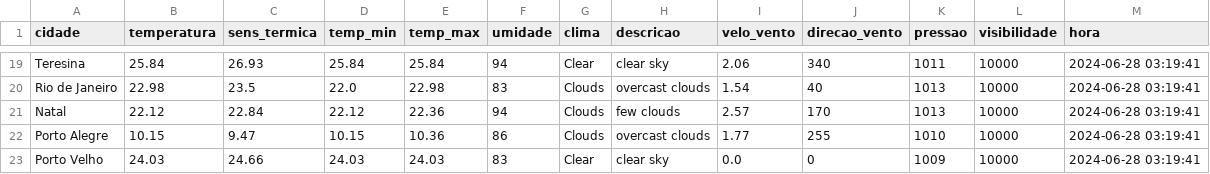
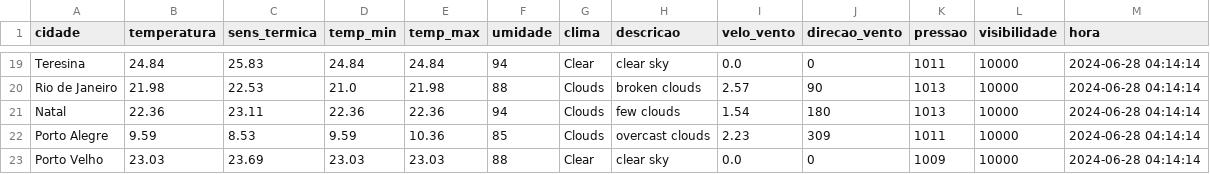
Before and after one commit to ThFenrir/integradorClimaDados, a CSV file: dados_clima_recente.csv, drawn as a sheet; only a part is shown, gaps mark what is left out; the diff covers the shown part only; the diff names each change by its address in the sheet, - before the commit and + after, or states it on an @@ line.

```diff
--- a/dados_clima_recente.csv
+++ b/dados_clima_recente.csv
-B19 (temperatura): 25.84
+B19 (temperatura): 24.84
-C19 (sens_termica): 26.93
+C19 (sens_termica): 25.83
-D19 (temp_min): 25.84
+D19 (temp_min): 24.84
-E19 (temp_max): 25.84
+E19 (temp_max): 24.84
-I19 (velo_vento): 2.06
+I19 (velo_vento): 0.0
-J19 (direcao_vento): 340
+J19 (direcao_vento): 0
-M19:M23 (hora): 2024-06-28 03:19:41
+M19:M23 (hora): 2024-06-28 04:14:14
-B20 (temperatura): 22.98
+B20 (temperatura): 21.98
-C20 (sens_termica): 23.5
+C20 (sens_termica): 22.53
-D20 (temp_min): 22.0
+D20 (temp_min): 21.0
-E20 (temp_max): 22.98
+E20 (temp_max): 21.98
-F20 (umidade): 83
+F20 (umidade): 88
-H20 (descricao): overcast clouds
+H20 (descricao): broken clouds
-I20 (velo_vento): 1.54
+I20 (velo_vento): 2.57
-J20 (direcao_vento): 40
+J20 (direcao_vento): 90
-B21 (temperatura): 22.12
+B21 (temperatura): 22.36
-C21 (sens_termica): 22.84
+C21 (sens_termica): 23.11
-D21 (temp_min): 22.12
+D21 (temp_min): 22.36
-I21 (velo_vento): 2.57
+I21 (velo_vento): 1.54
-J21 (direcao_vento): 170
+J21 (direcao_vento): 180
-B22 (temperatura): 10.15
+B22 (temperatura): 9.59
-C22 (sens_termica): 9.47
+C22 (sens_termica): 8.53
-D22 (temp_min): 10.15
+D22 (temp_min): 9.59
-F22 (umidade): 86
+F22 (umidade): 85
-I22 (velo_vento): 1.77
+I22 (velo_vento): 2.23
-J22 (direcao_vento): 255
+J22 (direcao_vento): 309
-K22 (pressao): 1010
+K22 (pressao): 1011
-B23 (temperatura): 24.03
+B23 (temperatura): 23.03
-C23 (sens_termica): 24.66
+C23 (sens_termica): 23.69
-D23 (temp_min): 24.03
+D23 (temp_min): 23.03
-E23 (temp_max): 24.03
+E23 (temp_max): 23.03
-F23 (umidade): 83
+F23 (umidade): 88
```
Also changed, not shown: 98 edited cells elsewhere in this file, 1 other file.
